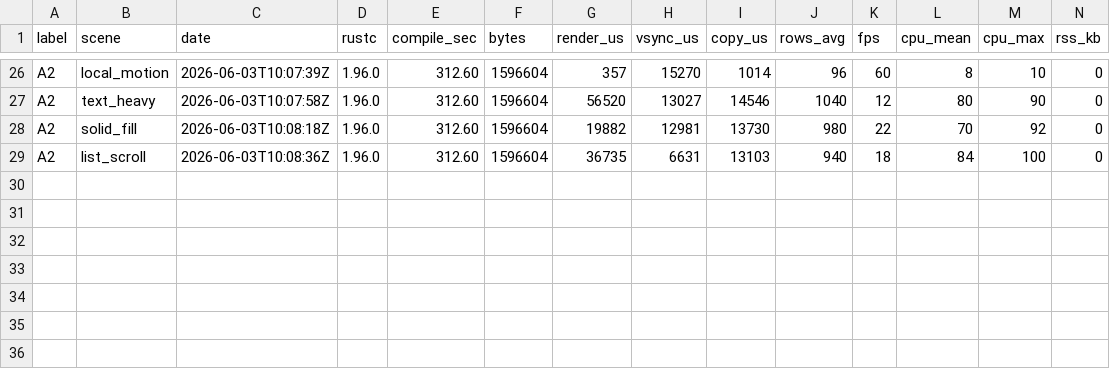
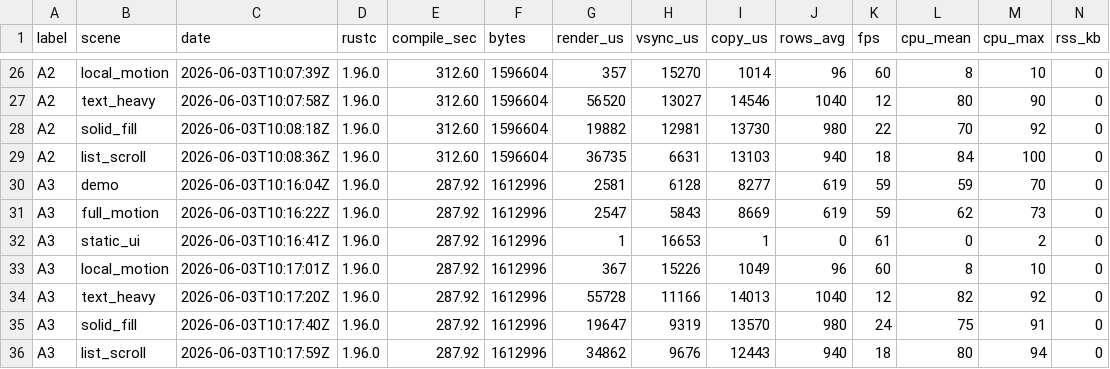
Before and after one commit to NigelBreslaw/MiSTer-MagiK, a TSV file: history/toolchain-bench/results.tsv, drawn as a sheet; only a part is shown, gaps mark what is left out; rows hold the shown columns only; the diff names each change by its address in the sheet, - before the commit and + after, or states it on an @@ line.

```diff
--- a/history/toolchain-bench/results.tsv
+++ b/history/toolchain-bench/results.tsv
+row 30: A3 | demo | 2026-06-03T10:16:04Z | 1.96.0 | 287.92 | 1612996 | 2581 | 6128 | 8277 | 619 | 59 | 59 | 70 | 0
+row 31: A3 | full_motion | 2026-06-03T10:16:22Z | 1.96.0 | 287.92 | 1612996 | 2547 | 5843 | 8669 | 619 | 59 | 62 | 73 | 0
+row 32: A3 | static_ui | 2026-06-03T10:16:41Z | 1.96.0 | 287.92 | 1612996 | 1 | 16653 | 1 | 0 | 61 | 0 | 2 | 0
+row 33: A3 | local_motion | 2026-06-03T10:17:01Z | 1.96.0 | 287.92 | 1612996 | 367 | 15226 | 1049 | 96 | 60 | 8 | 10 | 0
+row 34: A3 | text_heavy | 2026-06-03T10:17:20Z | 1.96.0 | 287.92 | 1612996 | 55728 | 11166 | 14013 | 1040 | 12 | 82 | 92 | 0
+row 35: A3 | solid_fill | 2026-06-03T10:17:40Z | 1.96.0 | 287.92 | 1612996 | 19647 | 9319 | 13570 | 980 | 24 | 75 | 91 | 0
+row 36: A3 | list_scroll | 2026-06-03T10:17:59Z | 1.96.0 | 287.92 | 1612996 | 34862 | 9676 | 12443 | 940 | 18 | 80 | 94 | 0
```
Also changed, not shown: 4 other files.
